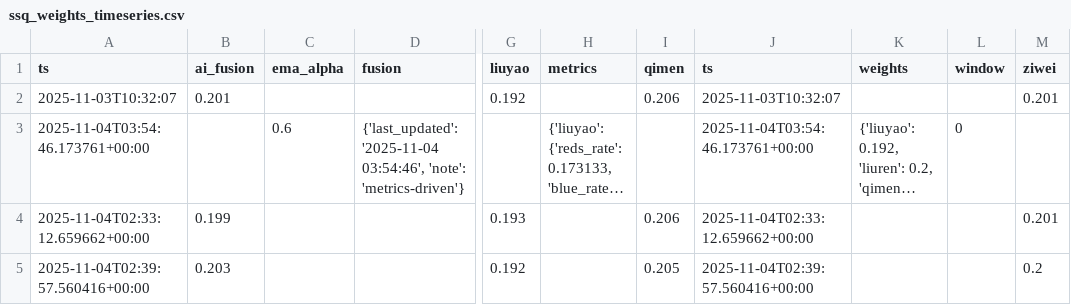
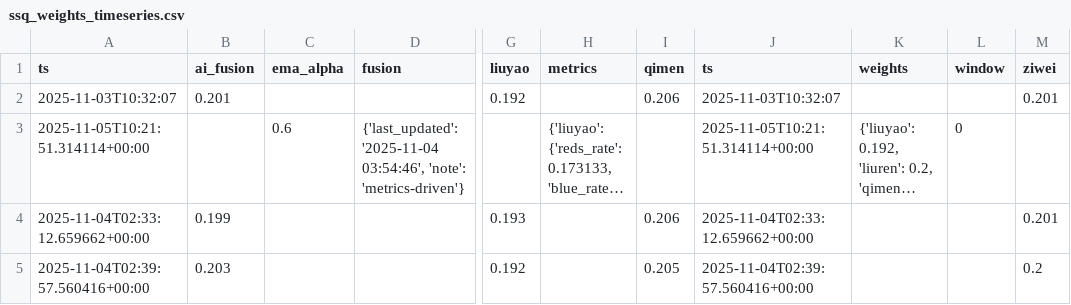
Before and after one commit to 13919491119/-AI-2.0, a CSV file: reports/visualizations/ssq_weights_timeseries.csv, drawn as a sheet; only a part is shown, gaps mark what is left out; long unchanged cells end in …; the diff names each change by its address in the sheet, - before the commit and + after, or states it on an @@ line.

Commit message:
chore(reports): add replay metrics visualizations

```diff
--- a/reports/visualizations/ssq_weights_timeseries.csv
+++ b/reports/visualizations/ssq_weights_timeseries.csv
-A3 (ts): 2025-11-04T03:54:46.173761+00:00
+A3 (ts): 2025-11-05T10:21:51.314114+00:00
-J3 (ts): 2025-11-04T03:54:46.173761+00:00
+J3 (ts): 2025-11-05T10:21:51.314114+00:00
```
Also changed, not shown: 2 other files.
